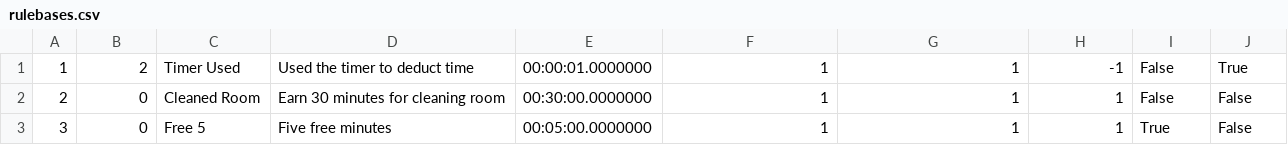
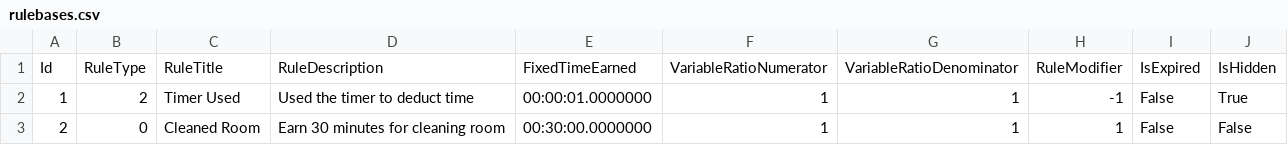
Before and after one commit to jn84/ScreenTimeManager, a CSV file: ScreenTimeManager.DataModel/Initializers/SeedData/rulebases.csv, drawn as a sheet; only a part is shown; the shorter side is filled out with more unchanged rows; the diff names each change by its address in the sheet, - before the commit and + after, or states it on an @@ line.

Commit message:
Debug seeding is now done via csv files Added a property to IDateTimeCreated to let SaveChanges know to NOT set the objects date/time to DateTime.Now

```diff
--- a/ScreenTimeManager.DataModel/Initializers/SeedData/rulebases.csv
+++ b/ScreenTimeManager.DataModel/Initializers/SeedData/rulebases.csv
+row 1: Id | RuleType | RuleTitle | RuleDescription | FixedTimeEarned | VariableRatioNumerator | VariableRatioDenominator | RuleModifier | IsExpired | IsHidden
```
Also changed, not shown: ScreenTimeManager.DataModel/Initializers/SeedData/timehistorydates.csv, ScreenTimeManager.DataModel/Initializers/SeedData/totalscreentimechanged.csv, 11 other files.
